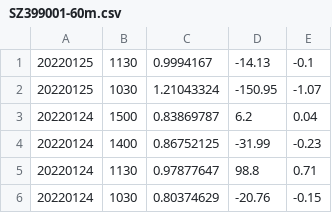
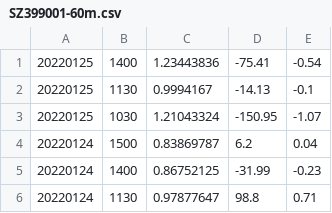
Before and after one commit to liuhoom/liuhoom.github.io, a CSV file: csv/SZ399001-60m.csv, drawn as a sheet; only a part is shown; the shorter side is filled out with more unchanged rows; the diff covers the shown part only; the diff names each change by its address in the sheet, - before the commit and + after, or states it on an @@ line.

```diff
--- a/csv/SZ399001-60m.csv
+++ b/csv/SZ399001-60m.csv
+row 1: 20220125 | 1400 | 1.23443836 | -75.41 | -0.54
```
Also changed, not shown: 1 removed row and 10 moved rows elsewhere in this file, csv/SH000001-60m.csv, csv/SH000016-60m.csv, 14 other files.
